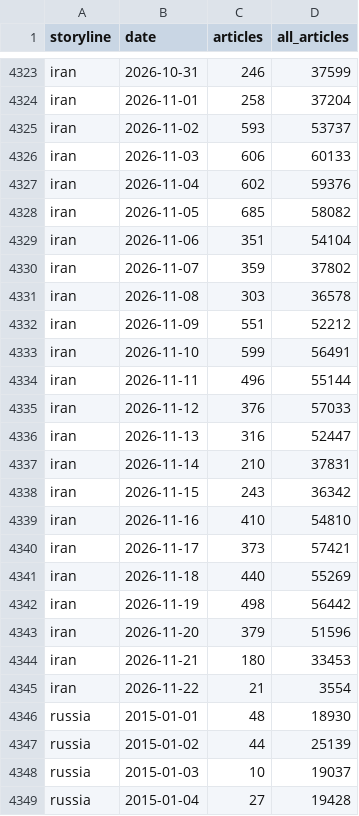
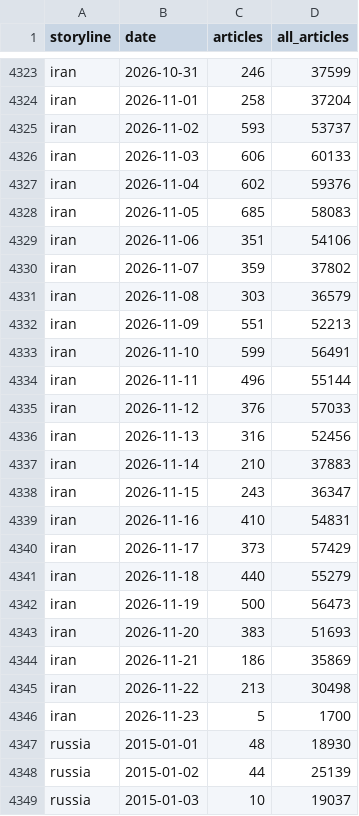
Before and after one commit to lukehamiltn/oil-tracker, a CSV file: news_data/mc_storylines.csv, drawn as a sheet; only a part is shown, gaps mark what is left out; the shorter side is filled out with more unchanged rows; the diff covers the shown part only.

```diff
--- a/news_data/mc_storylines.csv
+++ b/news_data/mc_storylines.csv
@@ -4327,7 +4327,7 @@ iran,2026-11-03,606,60133
 iran,2026-11-04,602,59376
-iran,2026-11-05,685,58082
-iran,2026-11-06,351,54104
+iran,2026-11-05,685,58083
+iran,2026-11-06,351,54106
 iran,2026-11-07,359,37802
-iran,2026-11-08,303,36578
-iran,2026-11-09,551,52212
+iran,2026-11-08,303,36579
+iran,2026-11-09,551,52213
 iran,2026-11-10,599,56491
@@ -4335,12 +4335,13 @@ iran,2026-11-11,496,55144
 iran,2026-11-12,376,57033
-iran,2026-11-13,316,52447
-iran,2026-11-14,210,37831
-iran,2026-11-15,243,36342
-iran,2026-11-16,410,54810
-iran,2026-11-17,373,57421
-iran,2026-11-18,440,55269
-iran,2026-11-19,498,56442
-iran,2026-11-20,379,51596
-iran,2026-11-21,180,33453
-iran,2026-11-22,21,3554
+iran,2026-11-13,316,52456
+iran,2026-11-14,210,37883
+iran,2026-11-15,243,36347
+iran,2026-11-16,410,54831
+iran,2026-11-17,373,57429
+iran,2026-11-18,440,55279
+iran,2026-11-19,500,56473
+iran,2026-11-20,383,51693
+iran,2026-11-21,186,35869
+iran,2026-11-22,213,30498
+iran,2026-11-23,5,1700
 russia,2015-01-01,48,18930
```
Also changed, not shown: 3 added rows and 49 edited cells elsewhere in this file, news_data/futures_closes.csv, news_data/mc_gas_storylines.csv, 8 other files.
